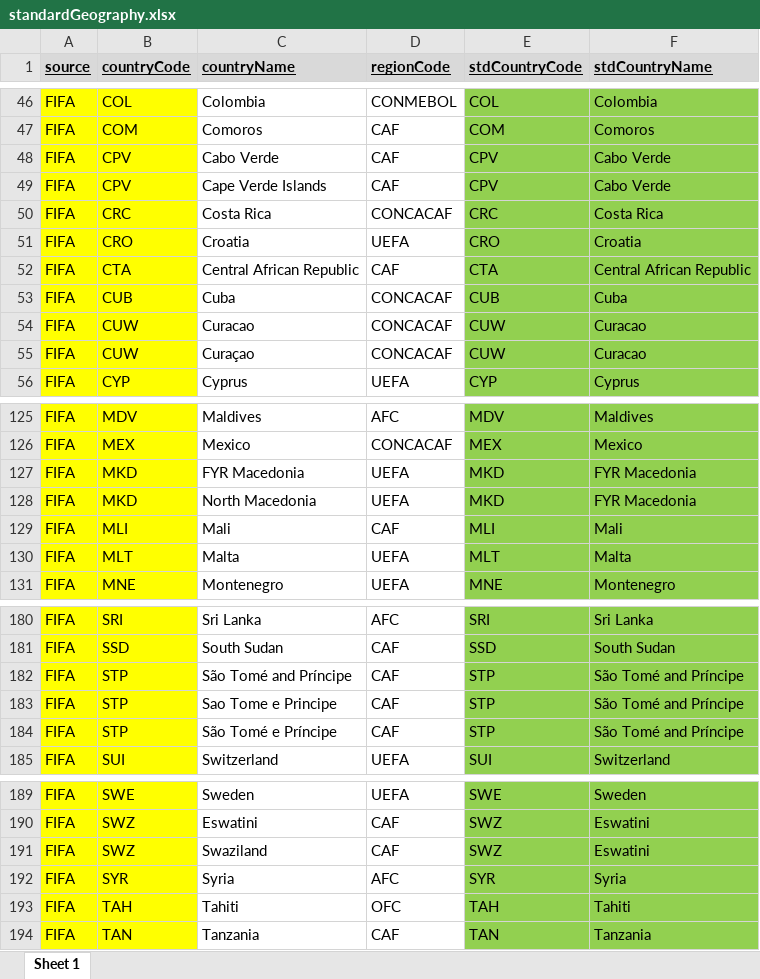
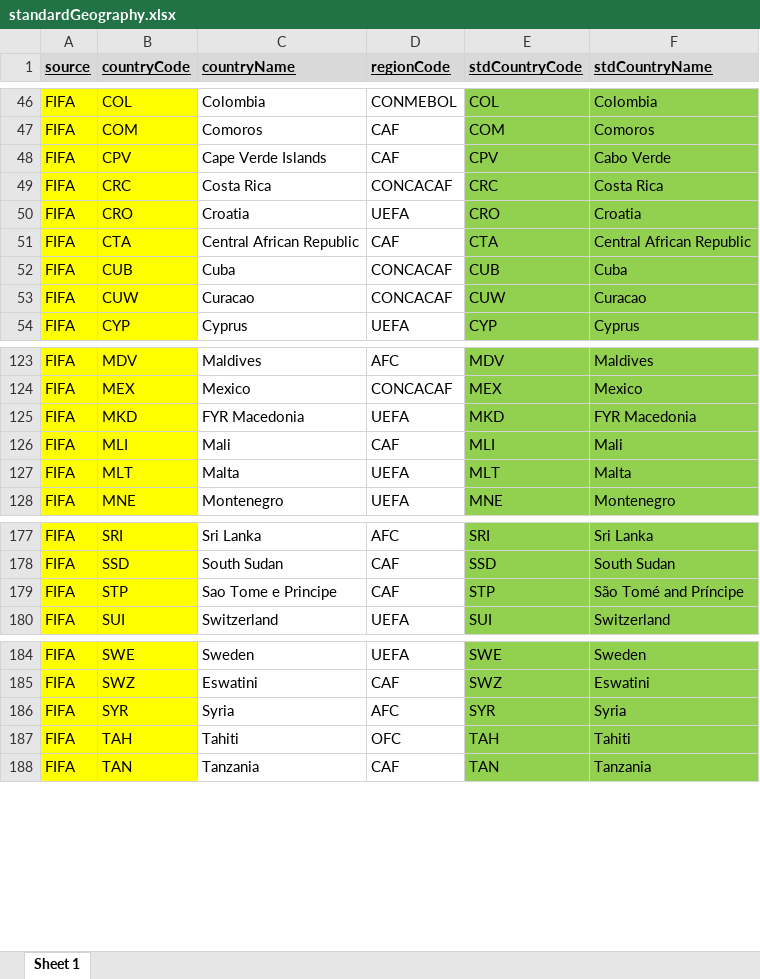
Before and after one commit to databellum-ai/climatrade, an Excel workbook: userEdition/standardGeography.xlsx, sheet Sheet 1, drawn as a sheet; only a part is shown, gaps mark what is left out; values as stored, in another font and other column widths than the file's, no borders; the diff covers the shown part only; the diff names each change by its address in the sheet, - before the commit and + after, or states it on an @@ line.

```diff
--- a/userEdition/standardGeography.xlsx (sheet Sheet 1)
+++ b/userEdition/standardGeography.xlsx (sheet Sheet 1)
-row 48: FIFA | CPV | Cabo Verde | CAF | CPV | Cabo Verde
-row 55: FIFA | CUW | Curaçao | CONCACAF | CUW | Curacao
-row 128: FIFA | MKD | North Macedonia | UEFA | MKD | FYR Macedonia
-row 182: FIFA | STP | São Tomé and Príncipe | CAF | STP | São Tomé and Príncipe
-row 184: FIFA | STP | São Tomé e Príncipe | CAF | STP | São Tomé and Príncipe
-row 191: FIFA | SWZ | Swaziland | CAF | SWZ | Eswatini
```
Also changed, not shown: 1 removed row elsewhere in this sheet, userEdition/featuresCatalog_output.xlsx, userEdition/standardGeography_DRAFT.xlsx, 19 other files.
